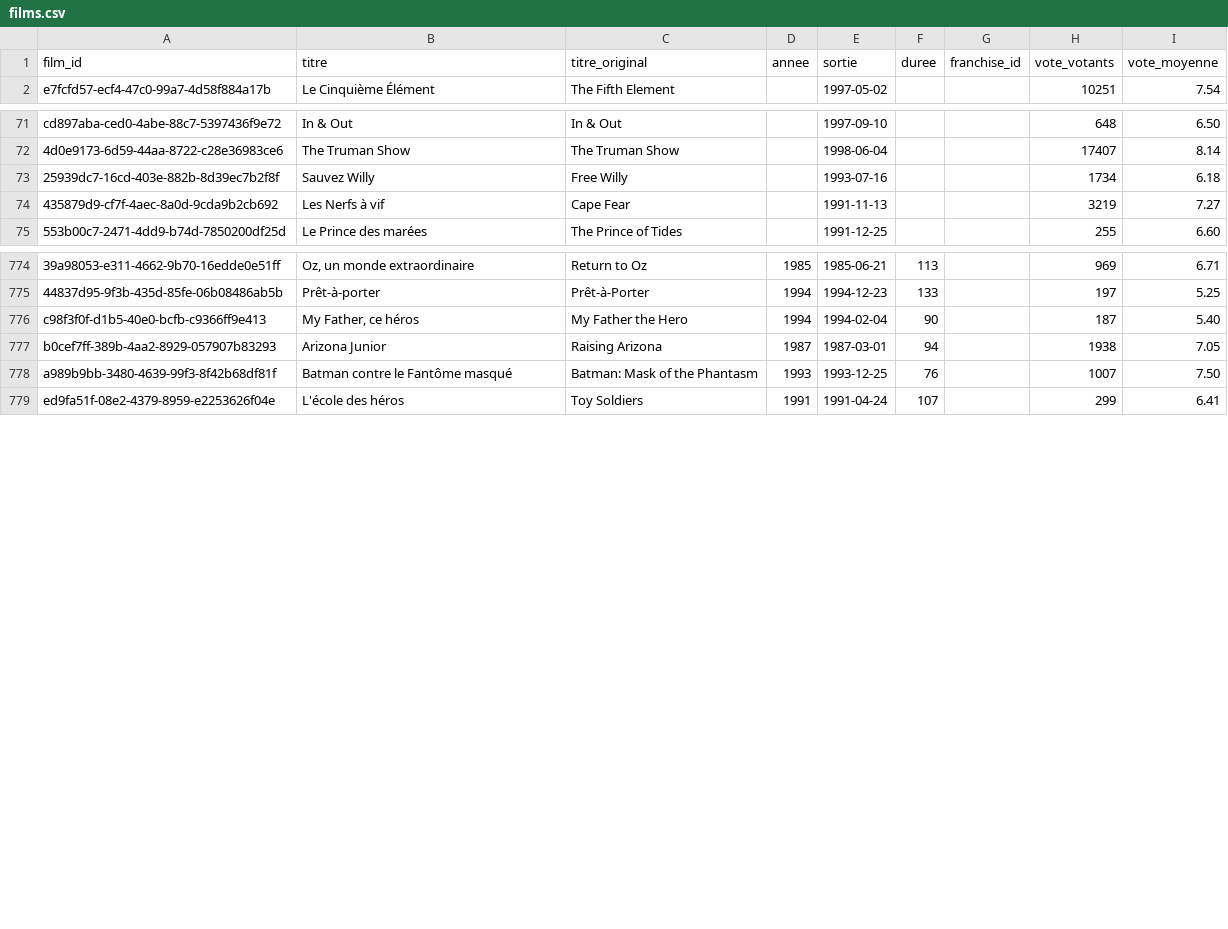
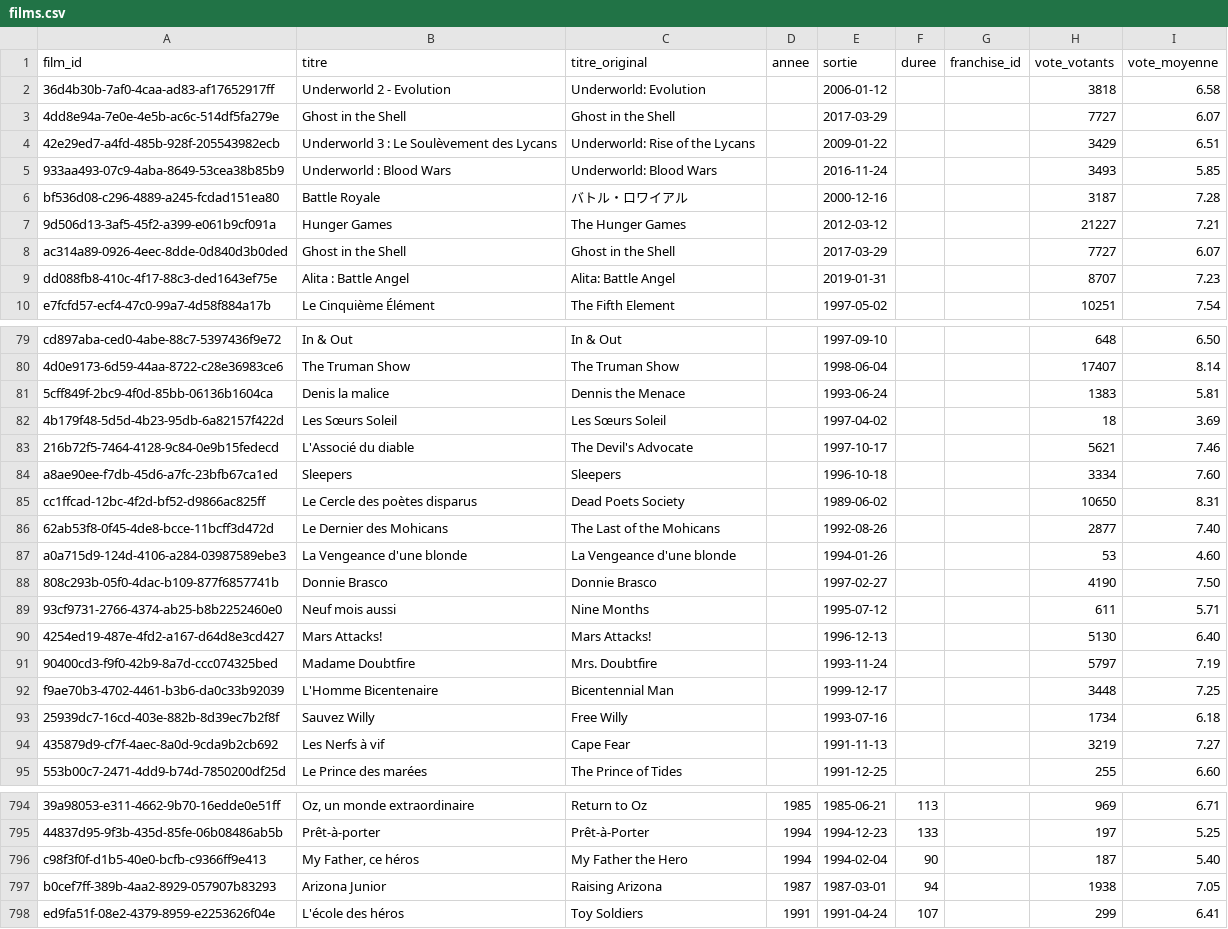
Before and after one commit to medina474/cinema-supabase, a CSV file: data/films.csv, drawn as a sheet; only a part is shown, gaps mark what is left out; removed rows and columns are numbered as before the commit, all else as after; the diff covers the shown part only; the diff names each change by its address in the sheet, - before the commit and + after, or states it on an @@ line.

Commit message:
nouveaux films

```diff
--- a/data/films.csv
+++ b/data/films.csv
+row 2: 36d4b30b-7af0-4caa-ad83-af17652917ff | Underworld 2 - Evolution | Underworld: Evolution |  | 2006-01-12 |  |  | 3818 | 6.58
+row 3: 4dd8e94a-7e0e-4e5b-ac6c-514df5fa279e | Ghost in the Shell | Ghost in the Shell |  | 2017-03-29 |  |  | 7727 | 6.07
+row 4: 42e29ed7-a4fd-485b-928f-205543982ecb | Underworld 3 : Le Soulèvement des Lycans | Underworld: Rise of the Lycans |  | 2009-01-22 |  |  | 3429 | 6.51
+row 5: 933aa493-07c9-4aba-8649-53cea38b85b9 | Underworld : Blood Wars | Underworld: Blood Wars |  | 2016-11-24 |  |  | 3493 | 5.85
+row 6: bf536d08-c296-4889-a245-fcdad151ea80 | Battle Royale | バトル・ロワイアル |  | 2000-12-16 |  |  | 3187 | 7.28
+row 7: 9d506d13-3af5-45f2-a399-e061b9cf091a | Hunger Games | The Hunger Games |  | 2012-03-12 |  |  | 21227 | 7.21
+row 8: ac314a89-0926-4eec-8dde-0d840d3b0ded | Ghost in the Shell | Ghost in the Shell |  | 2017-03-29 |  |  | 7727 | 6.07
+row 9: dd088fb8-410c-4f17-88c3-ded1643ef75e | Alita : Battle Angel | Alita: Battle Angel |  | 2019-01-31 |  |  | 8707 | 7.23
+row 81: 5cff849f-2bc9-4f0d-85bb-06136b1604ca | Denis la malice | Dennis the Menace |  | 1993-06-24 |  |  | 1383 | 5.81
+row 82: 4b179f48-5d5d-4b23-95db-6a82157f422d | Les Sœurs Soleil | Les Sœurs Soleil |  | 1997-04-02 |  |  | 18 | 3.69
+row 83: 216b72f5-7464-4128-9c84-0e9b15fedecd | L'Associé du diable | The Devil's Advocate |  | 1997-10-17 |  |  | 5621 | 7.46
+row 84: a8ae90ee-f7db-45d6-a7fc-23bfb67ca1ed | Sleepers | Sleepers |  | 1996-10-18 |  |  | 3334 | 7.60
+row 85: cc1ffcad-12bc-4f2d-bf52-d9866ac825ff | Le Cercle des poètes disparus | Dead Poets Society |  | 1989-06-02 |  |  | 10650 | 8.31
+row 86: 62ab53f8-0f45-4de8-bcce-11bcff3d472d | Le Dernier des Mohicans | The Last of the Mohicans |  | 1992-08-26 |  |  | 2877 | 7.40
+row 87: a0a715d9-124d-4106-a284-03987589ebe3 | La Vengeance d'une blonde | La Vengeance d'une blonde |  | 1994-01-26 |  |  | 53 | 4.60
+row 88: 808c293b-05f0-4dac-b109-877f6857741b | Donnie Brasco | Donnie Brasco |  | 1997-02-27 |  |  | 4190 | 7.50
+row 89: 93cf9731-2766-4374-ab25-b8b2252460e0 | Neuf mois aussi | Nine Months |  | 1995-07-12 |  |  | 611 | 5.71
+row 90: 4254ed19-487e-4fd2-a167-d64d8e3cd427 | Mars Attacks! | Mars Attacks! |  | 1996-12-13 |  |  | 5130 | 6.40
+row 91: 90400cd3-f9f0-42b9-8a7d-ccc074325bed | Madame Doubtfire | Mrs. Doubtfire |  | 1993-11-24 |  |  | 5797 | 7.19
+row 92: f9ae70b3-4702-4461-b3b6-da0c33b92039 | L'Homme Bicentenaire | Bicentennial Man |  | 1999-12-17 |  |  | 3448 | 7.25
-row 778: a989b9bb-3480-4639-99f3-8f42b68df81f | Batman contre le Fantôme masqué | Batman: Mask of the Phantasm | 1993 | 1993-12-25 | 76 |  | 1007 | 7.50
```
Also changed, not shown: 4 added rows and 3 removed rows elsewhere in this file, data/equipes.csv, data/films_genres.csv, 7 other files.
